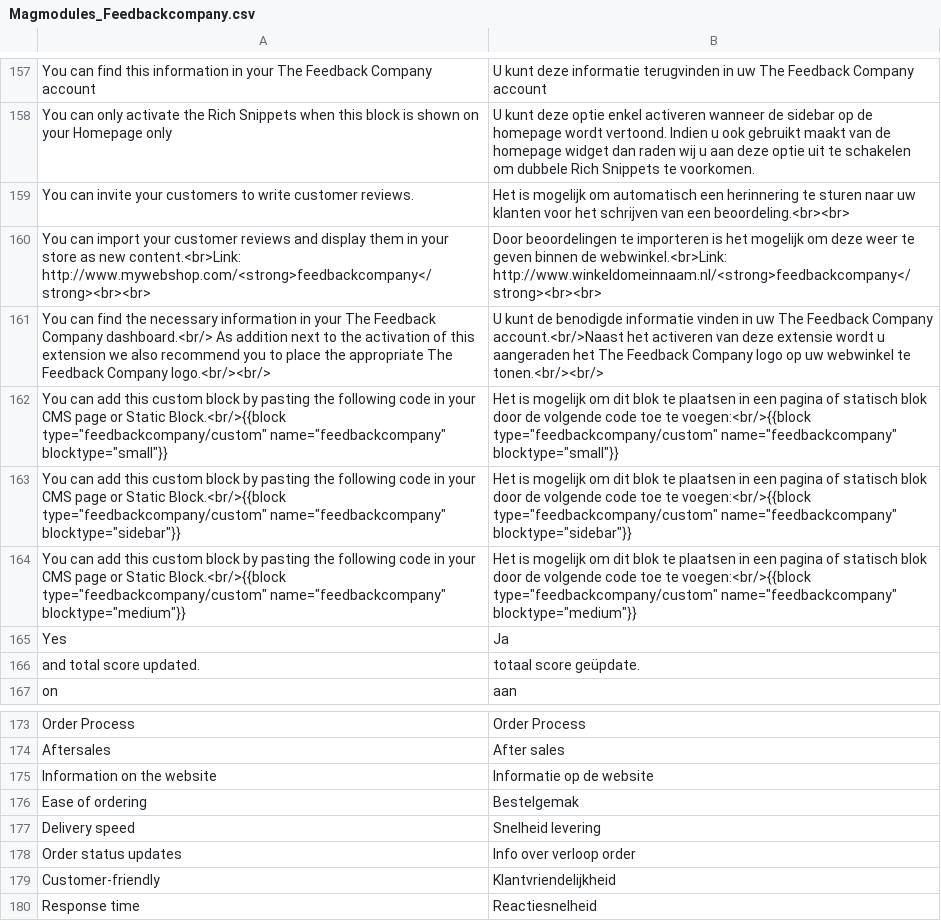
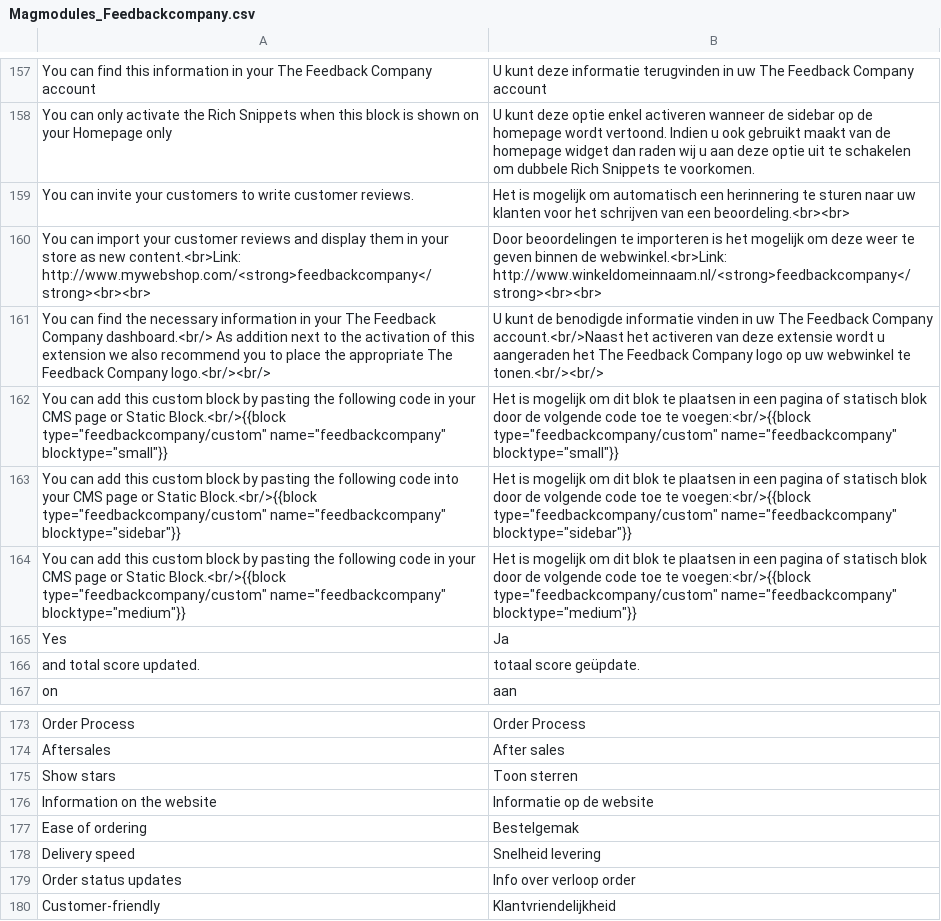
Before and after one commit to Magmodules/magento1-thefeedbackcompany, a CSV file: app/locale/nl_NL/Magmodules_Feedbackcompany.csv, drawn as a sheet; only a part is shown, gaps mark what is left out; the shorter side is filled out with more unchanged rows.

Commit message:
Updated Translation

```diff
--- a/app/locale/nl_NL/Magmodules_Feedbackcompany.csv
+++ b/app/locale/nl_NL/Magmodules_Feedbackcompany.csv
@@ -162,3 +162,3 @@
 "You can add this custom block by pasting the following code in your CMS page or Static Block.<br/>{{block type=""feedbackcompany/custom"" name=""feedbackcompany"" blocktype=""small""}}","Het is mogelijk om dit blok te plaatsen in een pagina of statisch blok door de volgende code toe te voegen:<br/>{{block type=""feedbackcompany/custom"" name=""feedbackcompany"" blocktype=""small""}}"
-"You can add this custom block by pasting the following code in your CMS page or Static Block.<br/>{{block type=""feedbackcompany/custom"" name=""feedbackcompany"" blocktype=""sidebar""}}","Het is mogelijk om dit blok te plaatsen in een pagina of statisch blok door de volgende code toe te voegen:<br/>{{block type=""feedbackcompany/custom"" name=""feedbackcompany"" blocktype=""sidebar""}}"
+"You can add this custom block by pasting the following code into your CMS page or Static Block.<br/>{{block type=""feedbackcompany/custom"" name=""feedbackcompany"" blocktype=""sidebar""}}","Het is mogelijk om dit blok te plaatsen in een pagina of statisch blok door de volgende code toe te voegen:<br/>{{block type=""feedbackcompany/custom"" name=""feedbackcompany"" blocktype=""sidebar""}}"
 "You can add this custom block by pasting the following code in your CMS page or Static Block.<br/>{{block type=""feedbackcompany/custom"" name=""feedbackcompany"" blocktype=""medium""}}","Het is mogelijk om dit blok te plaatsen in een pagina of statisch blok door de volgende code toe te voegen:<br/>{{block type=""feedbackcompany/custom"" name=""feedbackcompany"" blocktype=""medium""}}"
@@ -174,2 +174,3 @@
 "Aftersales","After sales"
+"Show stars","Toon sterren"
 "Information on the website","Informatie op de website"
```
Also changed, not shown: 1 other file.
